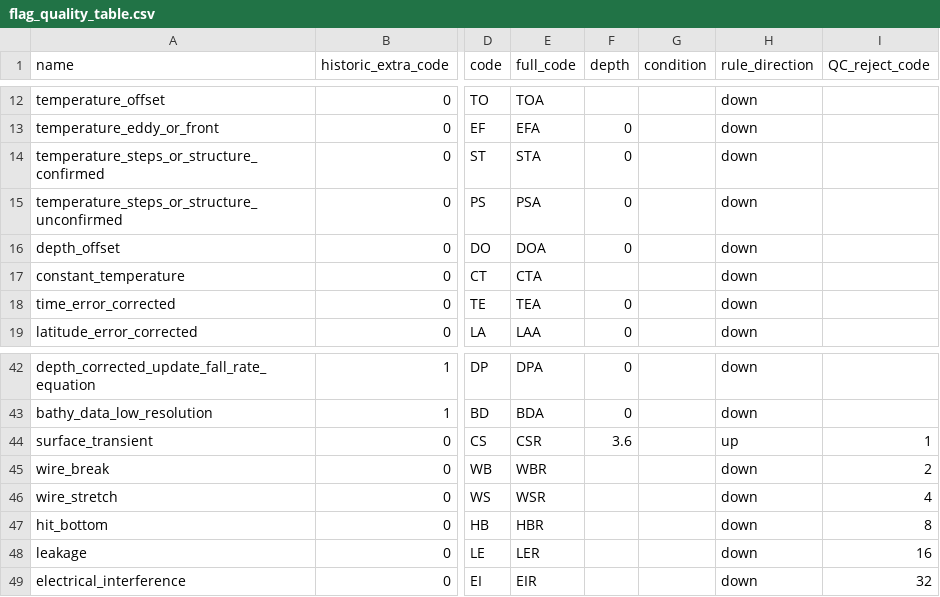
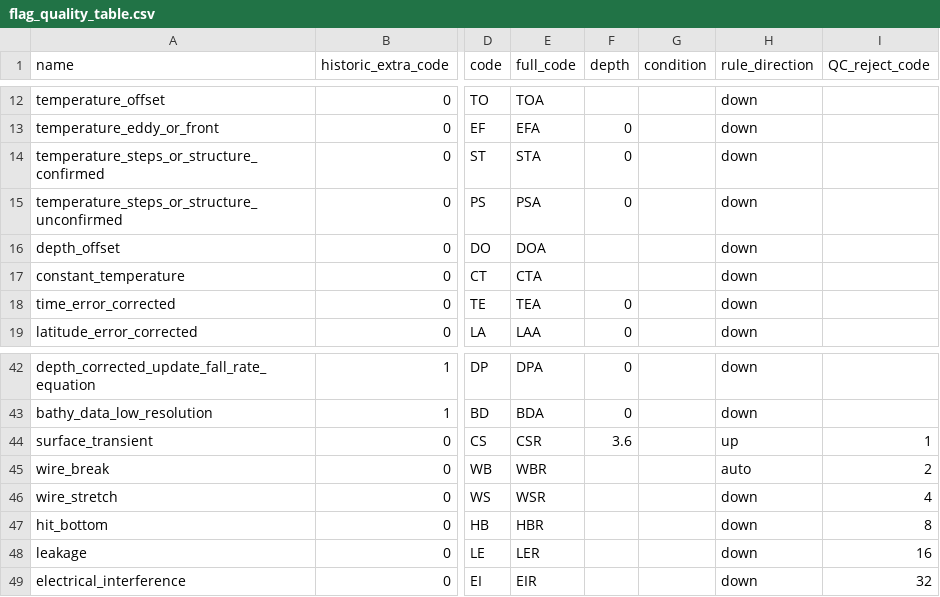
Before and after one commit to BecCowley/data-services, a CSV file: SOOP/SOOP_XBT/DELAYED/flag_quality_table.csv, drawn as a sheet; only a part is shown, gaps mark what is left out; the diff names each change by its address in the sheet, - before the commit and + after, or states it on an @@ line.

Commit message:
Update flag_quality_table.

```diff
--- a/SOOP/SOOP_XBT/DELAYED/flag_quality_table.csv
+++ b/SOOP/SOOP_XBT/DELAYED/flag_quality_table.csv
-F16 (depth): 0
+F16 (depth): (empty)
-H45 (rule_direction): down
+H45 (rule_direction): auto
```
